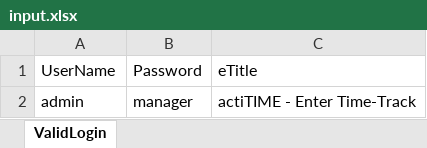
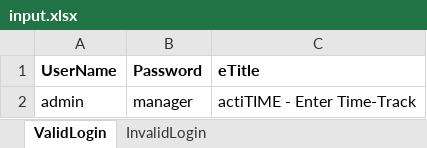
Before and after one commit to manjukypa/AutoQSSW1, an Excel workbook: data/input.xlsx, sheet ValidLogin, drawn as a sheet; values as stored, in another font and other column widths than the file's, no borders; the diff names each change by its address in the sheet, - before the commit and + after, or states it on an @@ line.

```diff
--- a/data/input.xlsx (sheet ValidLogin)
+++ b/data/input.xlsx (sheet ValidLogin)
+sheet tab: InvalidLogin
-A1:C1 bold: off
+A1:C1 bold: on
```
Also changed, not shown: 17 other files.
